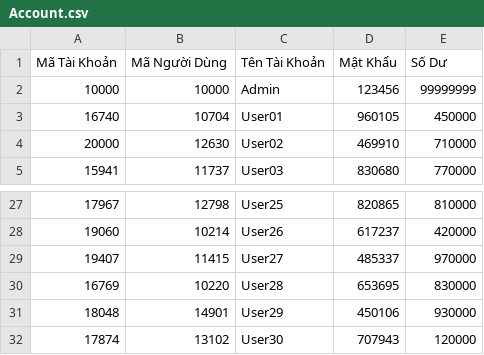
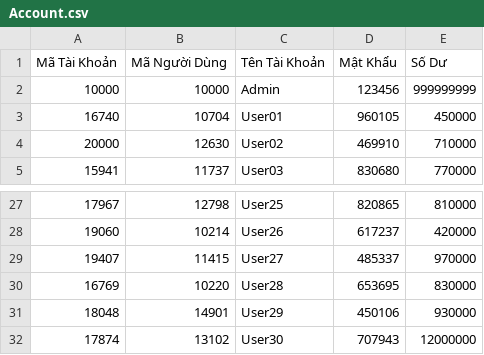
Before and after one commit to TrnNgcHa/QuanLyLaptop, a CSV file: Data/Account.csv, drawn as a sheet; only a part is shown, gaps mark what is left out.

```diff
--- a/Data/Account.csv
+++ b/Data/Account.csv
@@ -1,3 +1,3 @@
 Mã Tài Khoản;Mã Người Dùng;Tên Tài Khoản;Mật Khẩu;Số Dư
-10000;10000;Admin;123456;99999999
+10000;10000;Admin;123456;999999999
 16740;10704;User01;960105;450000
@@ -31,2 +31,2 @@ Mã Tài Khoản;Mã Người Dùng;Tên Tài Khoản;Mật Khẩu;Số Dư
 18048;14901;User29;450106;930000
-17874;13102;User30;707943;120000
+17874;13102;User30;707943;12000000
```
Also changed, not shown: Data/Laptop.csv, 5 other files.
